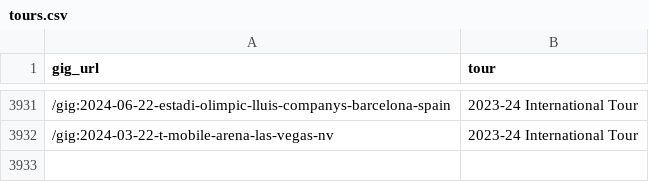
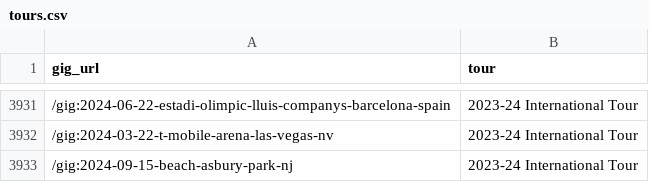
Before and after one commit to obrienjoey/springsteen_db, a CSV file: csv/tours.csv, drawn as a sheet; only a part is shown, gaps mark what is left out; the diff names each change by its address in the sheet, - before the commit and + after, or states it on an @@ line.

Commit message:
updated setlist data Wed Mar  6 10:39:41 GMT 2024

```diff
--- a/csv/tours.csv
+++ b/csv/tours.csv
+row 3933: /gig:2024-09-15-beach-asbury-park-nj | 2023-24 International Tour
```
Also changed, not shown: 1 other file.
